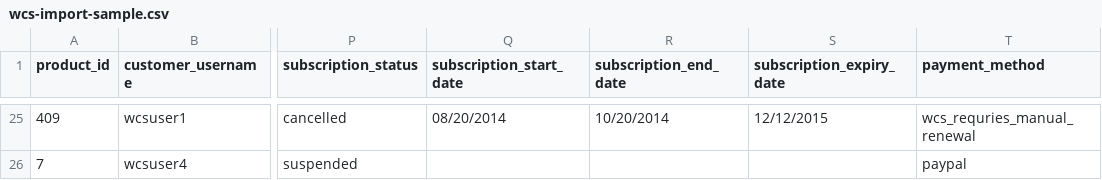
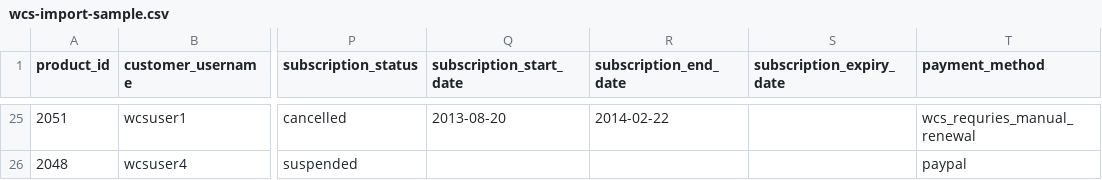
Before and after one commit to woocommerce/woocommerce-subscriptions-importer-exporter, a CSV file: wcs-import-sample.csv, drawn as a sheet; only a part is shown, gaps mark what is left out; the diff covers the shown part only; the diff names each change by its address in the sheet, - before the commit and + after, or states it on an @@ line.

Commit message:
Update dates in CSV to MySQL format

```diff
--- a/wcs-import-sample.csv
+++ b/wcs-import-sample.csv
-A25 (product_id): 409
+A25 (product_id): 2051
-Q25 (subscription_start_date): 08/20/2014
+Q25 (subscription_start_date): 2013-08-20
-R25 (subscription_end_date): 10/20/2014
+R25 (subscription_end_date): 2014-02-22
-S25 (subscription_expiry_date): 12/12/2015
+S25 (subscription_expiry_date): (empty)
-A26 (product_id): 7
+A26 (product_id): 2048
```
Also changed, not shown: 42 edited cells elsewhere in this file.
